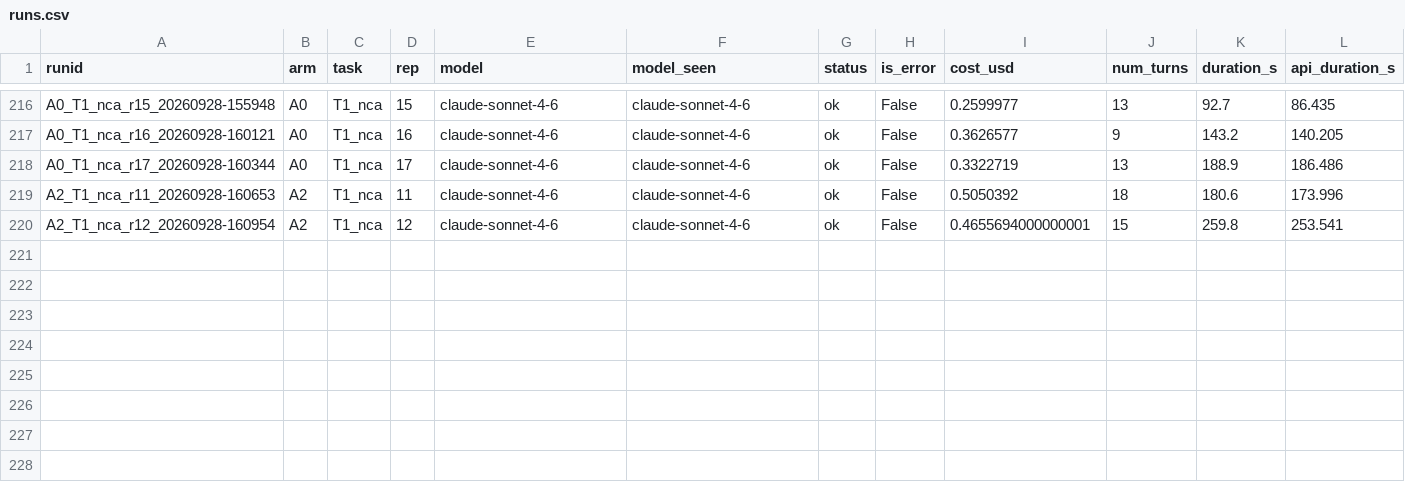
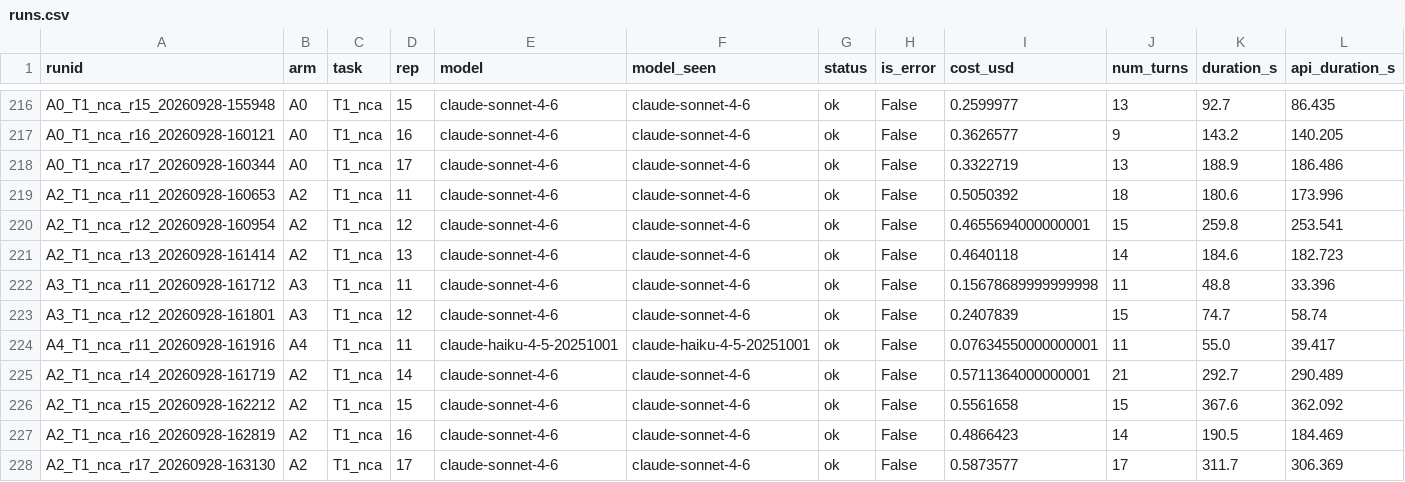
Before and after one commit to heyiamnotacoder/pmxagent-skills-benchmark, a CSV file: results/runs.csv, drawn as a sheet; only a part is shown, gaps mark what is left out; rows hold the shown columns only; the diff names each change by its address in the sheet, - before the commit and + after, or states it on an @@ line.

```diff
--- a/results/runs.csv
+++ b/results/runs.csv
+row 221: A2_T1_nca_r13_20260928-161414 | A2 | T1_nca | 13 | claude-sonnet-4-6 | claude-sonnet-4-6 | ok | False | 0.4640118 | 14 | 184.6 | 182.723
+row 222: A3_T1_nca_r11_20260928-161712 | A3 | T1_nca | 11 | claude-sonnet-4-6 | claude-sonnet-4-6 | ok | False | 0.15678689999999998 | 11 | 48.8 | 33.396
+row 223: A3_T1_nca_r12_20260928-161801 | A3 | T1_nca | 12 | claude-sonnet-4-6 | claude-sonnet-4-6 | ok | False | 0.2407839 | 15 | 74.7 | 58.74
+row 224: A4_T1_nca_r11_20260928-161916 | A4 | T1_nca | 11 | claude-haiku-4-5-20251001 | claude-haiku-4-5-20251001 | ok | False | 0.07634550000000001 | 11 | 55.0 | 39.417
+row 225: A2_T1_nca_r14_20260928-161719 | A2 | T1_nca | 14 | claude-sonnet-4-6 | claude-sonnet-4-6 | ok | False | 0.5711364000000001 | 21 | 292.7 | 290.489
+row 226: A2_T1_nca_r15_20260928-162212 | A2 | T1_nca | 15 | claude-sonnet-4-6 | claude-sonnet-4-6 | ok | False | 0.5561658 | 15 | 367.6 | 362.092
+row 227: A2_T1_nca_r16_20260928-162819 | A2 | T1_nca | 16 | claude-sonnet-4-6 | claude-sonnet-4-6 | ok | False | 0.4866423 | 14 | 190.5 | 184.469
+row 228: A2_T1_nca_r17_20260928-163130 | A2 | T1_nca | 17 | claude-sonnet-4-6 | claude-sonnet-4-6 | ok | False | 0.5873577 | 17 | 311.7 | 306.369
```
Also changed, not shown: 9 other files.
